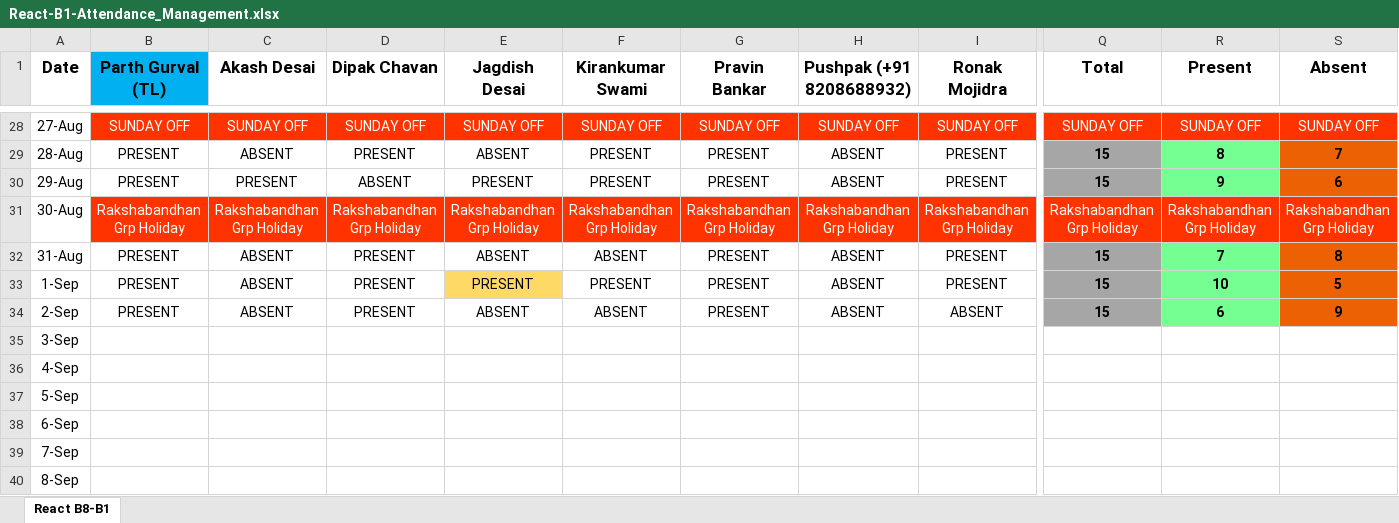
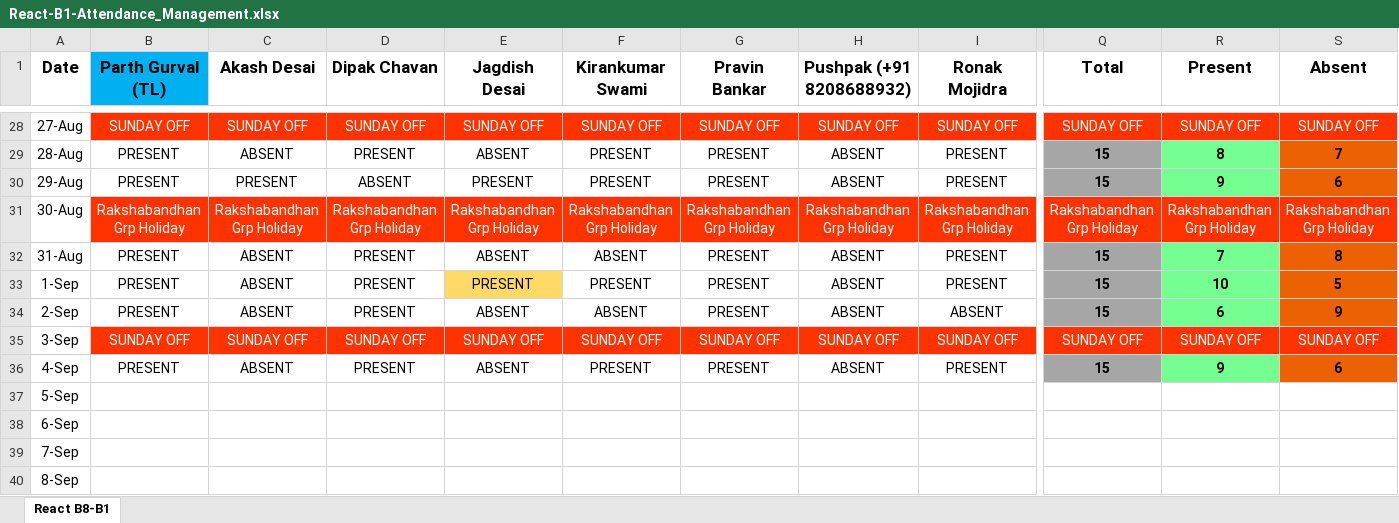
Before and after one commit to ParthGurval/JSLearing, an Excel workbook: React-B1-Attendance_Management.xlsx, sheet React B8-B1, drawn as a sheet; only a part is shown, gaps mark what is left out; values as stored, in another font and other column widths than the file's, no borders; the diff covers the shown part only; the diff names each change by its address in the sheet, - before the commit and + after, or states it on an @@ line.

Commit message:
Attendance 04-09-2023
Attendance 04-09-2023

```diff
--- a/React-B1-Attendance_Management.xlsx (sheet React B8-B1)
+++ b/React-B1-Attendance_Management.xlsx (sheet React B8-B1)
-B35 (Parth Gurval (TL)): (empty)
+B35 (Parth Gurval (TL)): SUNDAY OFF
-B35:S35 fill: none
+B35:S35 fill: #FF3300
-C35 (Akash Desai): (empty)
+C35 (Akash Desai): SUNDAY OFF
-D35 (Dipak Chavan): (empty)
+D35 (Dipak Chavan): SUNDAY OFF
-E35 (Jagdish Desai): (empty)
+E35 (Jagdish Desai): SUNDAY OFF
-F35 (Kirankumar Swami): (empty)
+F35 (Kirankumar Swami): SUNDAY OFF
-G35 (Pravin Bankar): (empty)
+G35 (Pravin Bankar): SUNDAY OFF
-H35 (Pushpak (+91 8208688932)): (empty)
+H35 (Pushpak (+91 8208688932)): SUNDAY OFF
-I35 (Ronak Mojidra): (empty)
+I35 (Ronak Mojidra): SUNDAY OFF
-Q35 (Total): (empty)
+Q35 (Total): SUNDAY OFF
-R35 (Present): (empty)
+R35 (Present): SUNDAY OFF
-S35 (Absent): (empty)
+S35 (Absent): SUNDAY OFF
-B36 (Parth Gurval (TL)): (empty)
+B36 (Parth Gurval (TL)): PRESENT
-C36 (Akash Desai): (empty)
+C36 (Akash Desai): ABSENT
-D36 (Dipak Chavan): (empty)
+D36 (Dipak Chavan): PRESENT
-E36 (Jagdish Desai): (empty)
+E36 (Jagdish Desai): ABSENT
-F36 (Kirankumar Swami): (empty)
+F36 (Kirankumar Swami): PRESENT
-G36 (Pravin Bankar): (empty)
+G36 (Pravin Bankar): PRESENT
-H36 (Pushpak (+91 8208688932)): (empty)
+H36 (Pushpak (+91 8208688932)): ABSENT
-I36 (Ronak Mojidra): (empty)
+I36 (Ronak Mojidra): PRESENT
-Q36 (Total): (empty)
+Q36 (Total): 15
-Q36 fill: none
+Q36 fill: #A6A6A6
-R36 (Present): (empty)
+R36 (Present): 9
-R36 fill: none
+R36 fill: #75FF93
-S36 (Absent): (empty)
+S36 (Absent): 6
-S36 fill: none
+S36 fill: #EB6103
```
Also changed, not shown: 14 edited cells and cell formats elsewhere in this sheet.
